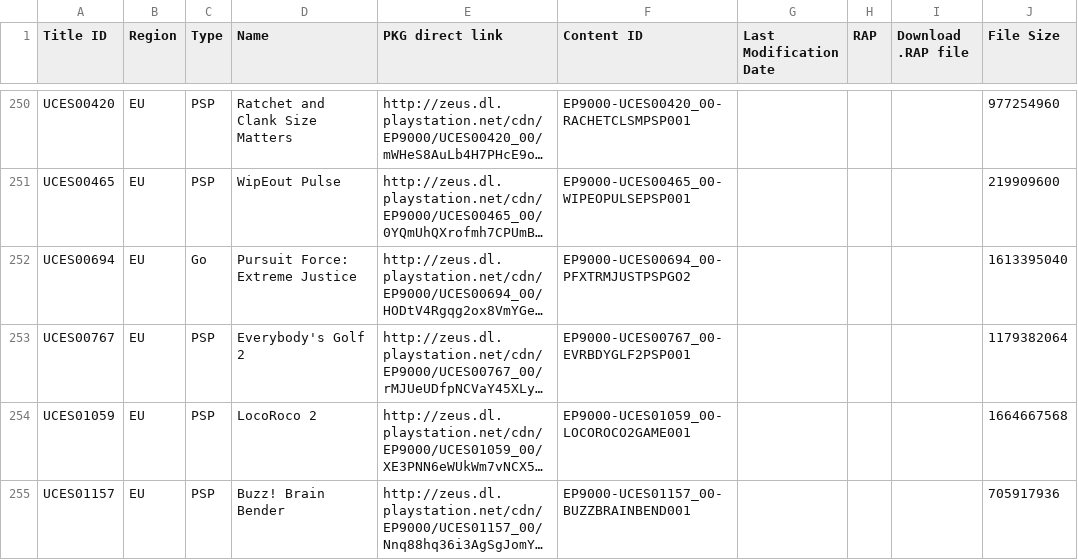
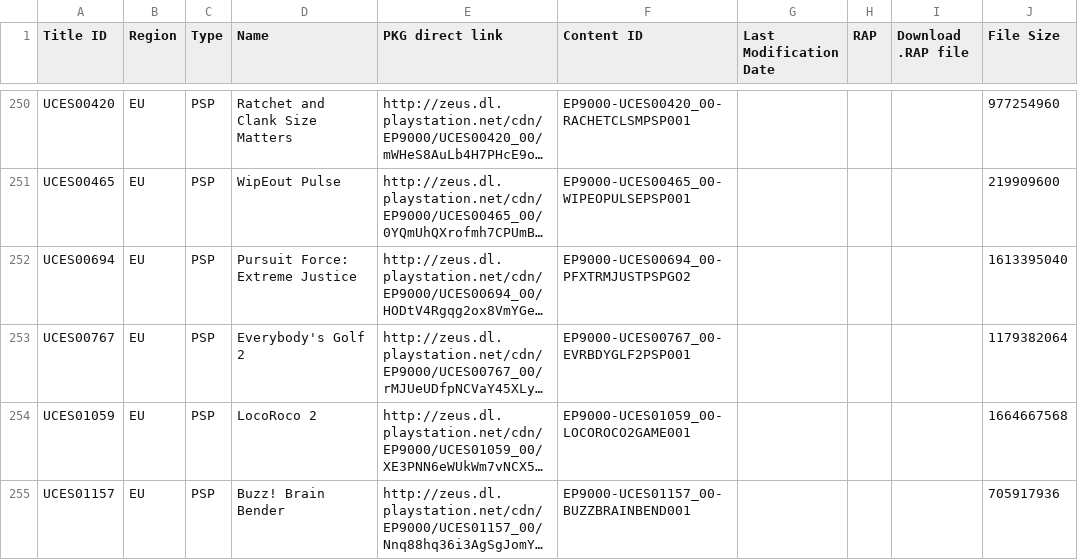
Before and after one commit to 1jtp8sobiu/1jtp8sobiu.github.io, a TSV file: tsv/PENDING-PSP_GAMES.tsv, drawn as a sheet; only a part is shown, gaps mark what is left out; long unchanged cells end in …; the diff covers the shown part only; the diff names each change by its address in the sheet, - before the commit and + after, or states it on an @@ line.

```diff
--- a/tsv/PENDING-PSP_GAMES.tsv
+++ b/tsv/PENDING-PSP_GAMES.tsv
-C252 (Type): Go
+C252 (Type): PSP
```
Also changed, not shown: 6 removed rows elsewhere in this file.
